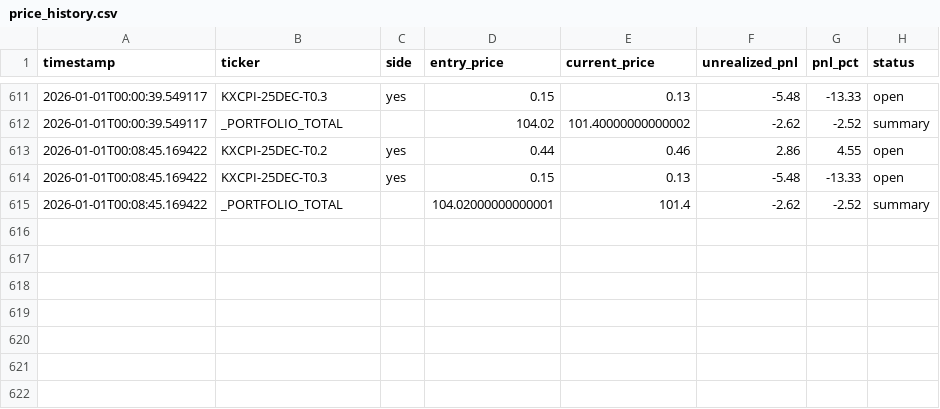
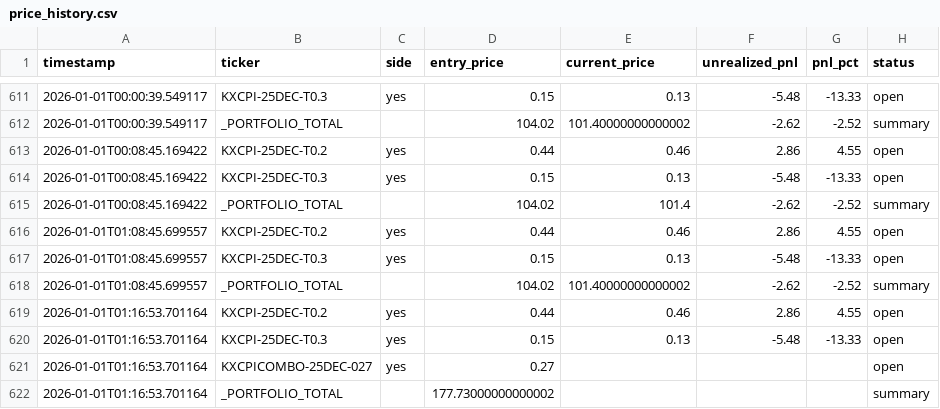
Before and after one commit to ChunTungZhuangLeo/moondev_follow, a CSV file: src/data/kalshiv2_live_1227/price_history.csv, drawn as a sheet; only a part is shown, gaps mark what is left out.

Commit message:
Auto-sync: Live trading data 2026-01-01_01:30

```diff
--- a/src/data/kalshiv2_live_1227/price_history.csv
+++ b/src/data/kalshiv2_live_1227/price_history.csv
@@ -614,2 +614,9 @@ timestamp,ticker,side,entry_price,current_price,unrealized_pnl,pnl_pct,status
 2026-01-01T00:08:45.169422,KXCPI-25DEC-T0.3,yes,0.15,0.13,-5.48,-13.33,open
-2026-01-01T00:08:45.169422,_PORTFOLIO_TOTAL,,104.02000000000001,101.4,-2.62,-2.52,summary
+2026-01-01T00:08:45.169422,_PORTFOLIO_TOTAL,,104.02,101.4,-2.62,-2.52,summary
+2026-01-01T01:08:45.699557,KXCPI-25DEC-T0.2,yes,0.44,0.46,2.86,4.55,open
+2026-01-01T01:08:45.699557,KXCPI-25DEC-T0.3,yes,0.15,0.13,-5.48,-13.33,open
+2026-01-01T01:08:45.699557,_PORTFOLIO_TOTAL,,104.02,101.40000000000002,-2.62,-2.52,summary
+2026-01-01T01:16:53.701164,KXCPI-25DEC-T0.2,yes,0.44,0.46,2.86,4.55,open
+2026-01-01T01:16:53.701164,KXCPI-25DEC-T0.3,yes,0.15,0.13,-5.48,-13.33,open
+2026-01-01T01:16:53.701164,KXCPICOMBO-25DEC-027,yes,0.27,,,,open
+2026-01-01T01:16:53.701164,_PORTFOLIO_TOTAL,,177.73000000000002,,,,summary
```
Also changed, not shown: src/data/kalshiv2_live_1227/markets.csv, src/data/kalshiv2_live_1227/trades.csv.
